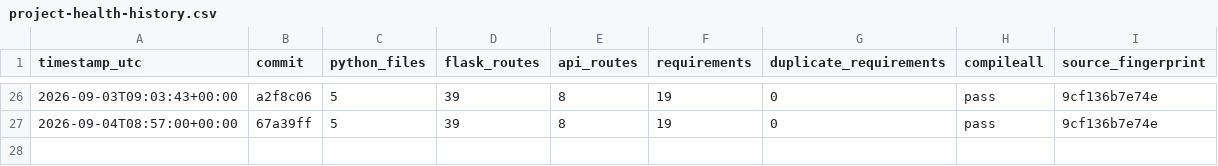
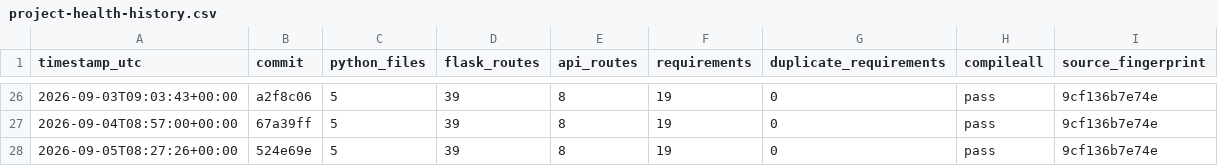
Before and after one commit to Adityism/CAI, a CSV file: reports/project-health-history.csv, drawn as a sheet; only a part is shown, gaps mark what is left out; the diff names each change by its address in the sheet, - before the commit and + after, or states it on an @@ line.

Commit message:
chore(health): record daily CAI project health

```diff
--- a/reports/project-health-history.csv
+++ b/reports/project-health-history.csv
+row 28: 2026-09-05T08:27:26+00:00 | 524e69e | 5 | 39 | 8 | 19 | 0 | pass | 9cf136b7e74e
```
Also changed, not shown: 1 other file.
